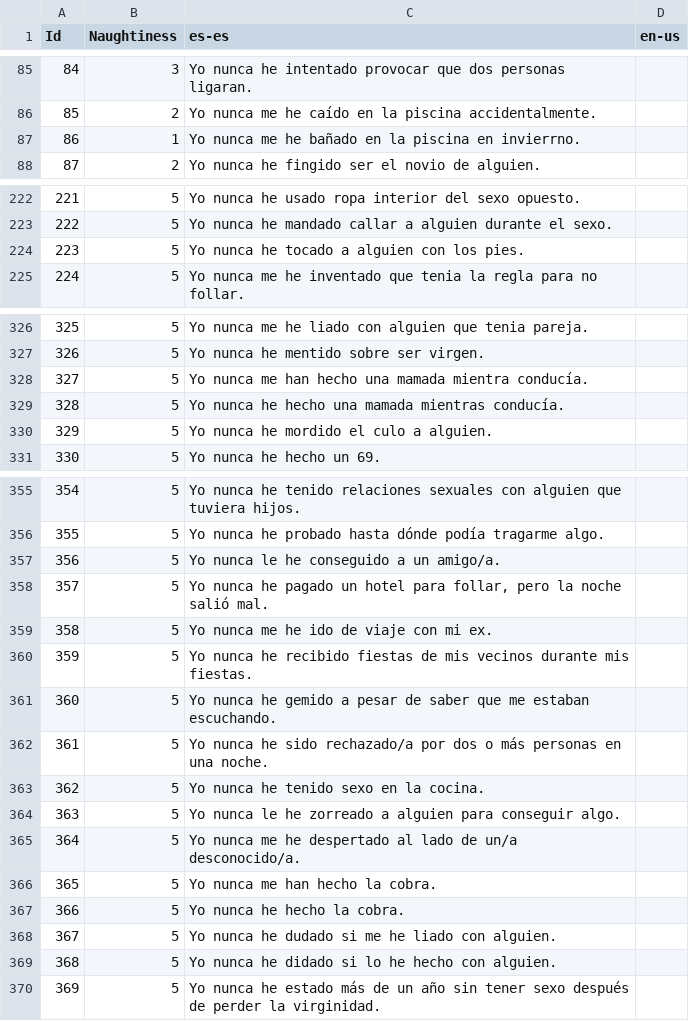
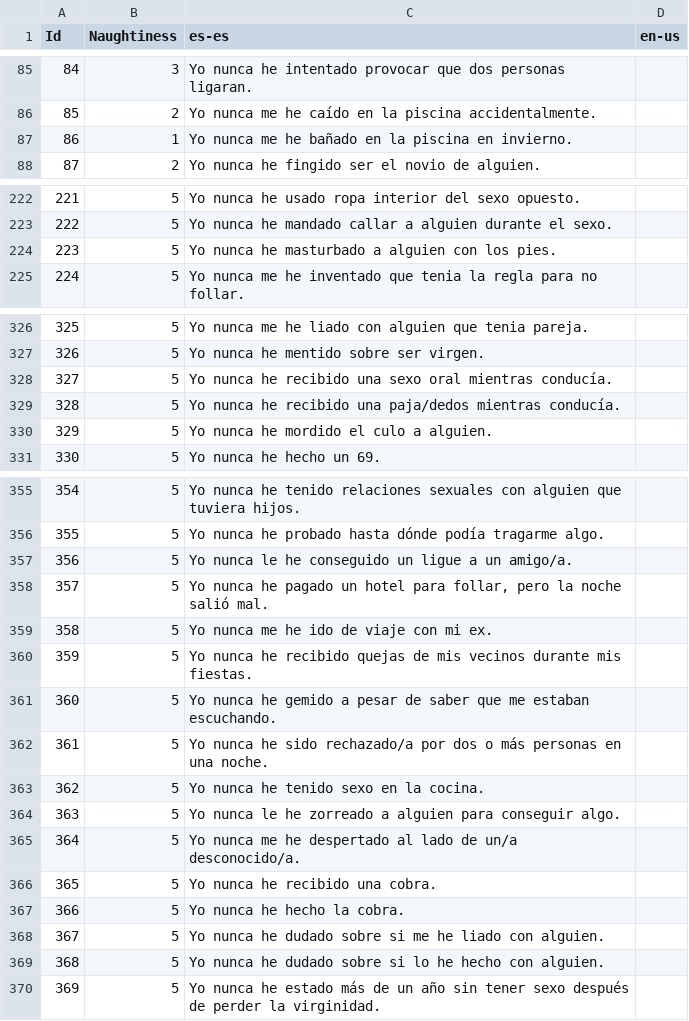
Before and after one commit to guplem/DrinkAndPlay, a CSV file: DrinkAndPlay/Assets/_General/Resources/NeverHaveIEver.csv, drawn as a sheet; only a part is shown, gaps mark what is left out; the diff covers the shown part only.

```diff
--- a/DrinkAndPlay/Assets/_General/Resources/NeverHaveIEver.csv
+++ b/DrinkAndPlay/Assets/_General/Resources/NeverHaveIEver.csv
@@ -86,3 +86,3 @@ Id,Naughtiness,es-es,en-us
 85,2,Yo nunca me he caído en la piscina accidentalmente.,
-86,1,Yo nunca me he bañado en la piscina en invierrno.,
+86,1,Yo nunca me he bañado en la piscina en invierno.,
 87,2,Yo nunca he fingido ser el novio de alguien.,
@@ -223,3 +223,3 @@ Id,Naughtiness,es-es,en-us
 222,5,Yo nunca he mandado callar a alguien durante el sexo.,
-223,5,Yo nunca he tocado a alguien con los pies.,
+223,5,Yo nunca he masturbado a alguien con los pies.,
 224,5,Yo nunca me he inventado que tenia la regla para no follar.,
@@ -327,4 +327,4 @@ Id,Naughtiness,es-es,en-us
 326,5,Yo nunca he mentido sobre ser virgen.,
-327,5,Yo nunca me han hecho una mamada mientra conducía.,
-328,5,Yo nunca he hecho una mamada mientras conducía.,
+327,5,Yo nunca he recibido una sexo oral mientras conducía.,
+328,5,Yo nunca he recibido una paja/dedos mientras conducía.,
 329,5,Yo nunca he mordido el culo a alguien.,
@@ -356,6 +356,6 @@ Id,Naughtiness,es-es,en-us
 355,5,Yo nunca he probado hasta dónde podía tragarme algo.,
-356,5,Yo nunca le he conseguido a un amigo/a.,
+356,5,Yo nunca le he conseguido un ligue a un amigo/a.,
 357,5,"Yo nunca he pagado un hotel para follar, pero la noche salió mal.",
 358,5,Yo nunca me he ido de viaje con mi ex.,
-359,5,Yo nunca he recibido fiestas de mis vecinos durante mis fiestas.,
+359,5,Yo nunca he recibido quejas de mis vecinos durante mis fiestas.,
 360,5,Yo nunca he gemido a pesar de saber que me estaban escuchando.,
@@ -365,6 +365,6 @@ Id,Naughtiness,es-es,en-us
 364,5,Yo nunca me he despertado al lado de un/a desconocido/a.,
-365,5,Yo nunca me han hecho la cobra.,
+365,5,Yo nunca he recibido una cobra.,
 366,5,Yo nunca he hecho la cobra.,
-367,5,Yo nunca he dudado si me he liado con alguien.,
-368,5,Yo nunca he didado si lo he hecho con alguien.,
+367,5,Yo nunca he dudado sobre si me he liado con alguien.,
+368,5,Yo nunca he dudado sobre si lo he hecho con alguien.,
 369,5,Yo nunca he estado más de un año sin tener sexo después de perder la virginidad.,
```
Also changed, not shown: 1 edited cell elsewhere in this file, DrinkAndPlay/Assets/_General/Resources/GuessWho.csv, DrinkAndPlay/Assets/_General/Resources/TruthOrDare - Dare.csv, 5 other files.
